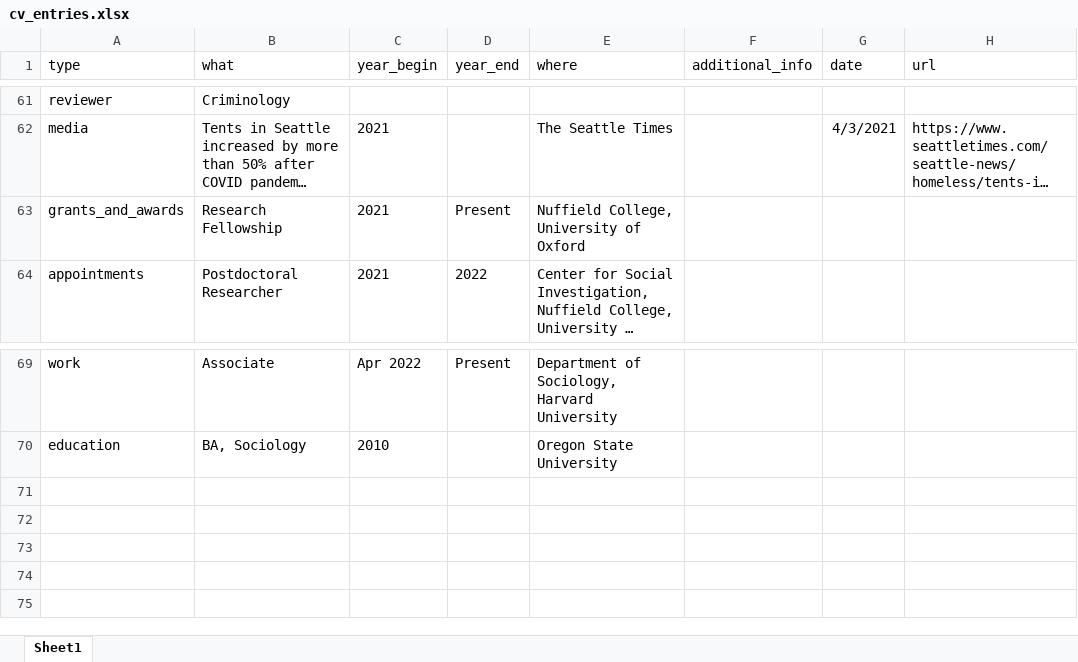
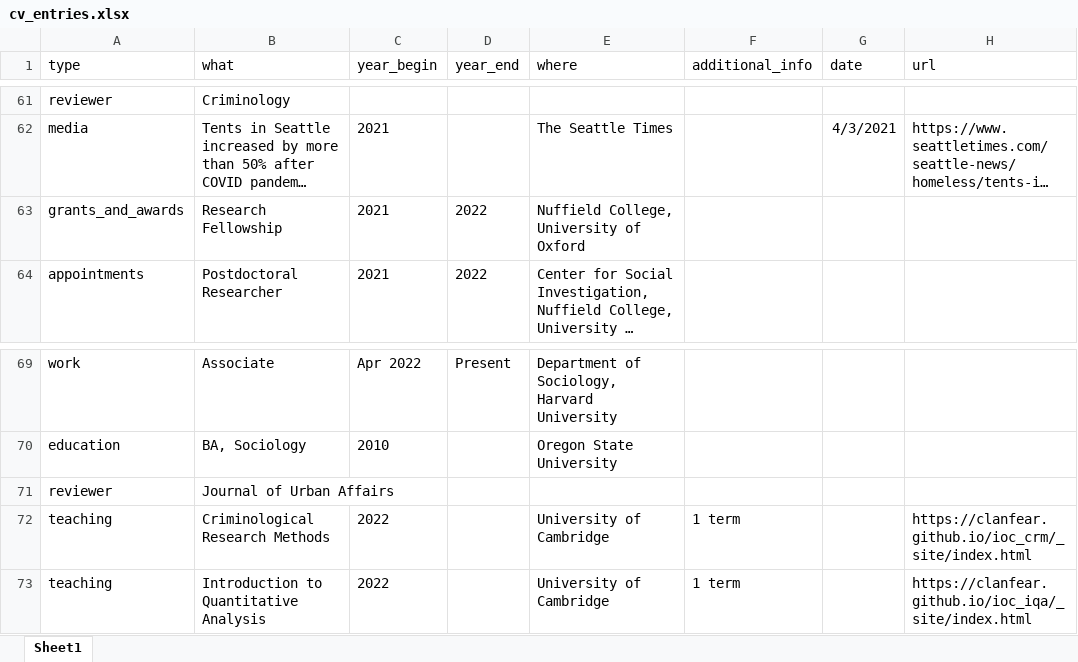
Before and after one commit to clanfear/ccl_cv, an Excel workbook: cv_data/cv_entries.xlsx, sheet Sheet1, drawn as a sheet; only a part is shown, gaps mark what is left out; long unchanged cells end in …; values as stored, in another font and other column widths than the file's, no borders; the diff names each change by its address in the sheet, - before the commit and + after, or states it on an @@ line.

```diff
--- a/cv_data/cv_entries.xlsx (sheet Sheet1)
+++ b/cv_data/cv_entries.xlsx (sheet Sheet1)
-D63 (year_end): Present
+D63 (year_end): 2022
+row 71: reviewer | Journal of Urban Affairs
+row 72: teaching | Criminological Research Methods | 2022 |  | University of Cambridge | 1 term |  | https://clanfear.github.io/ioc_crm/_site/index.html
+row 73: teaching | Introduction to Quantitative Analysis | 2022 |  | University of Cambridge | 1 term |  | https://clanfear.github.io/ioc_iqa/_site/index.html
```
Also changed, not shown: cv_data/publications.xlsx, 2 other files.
